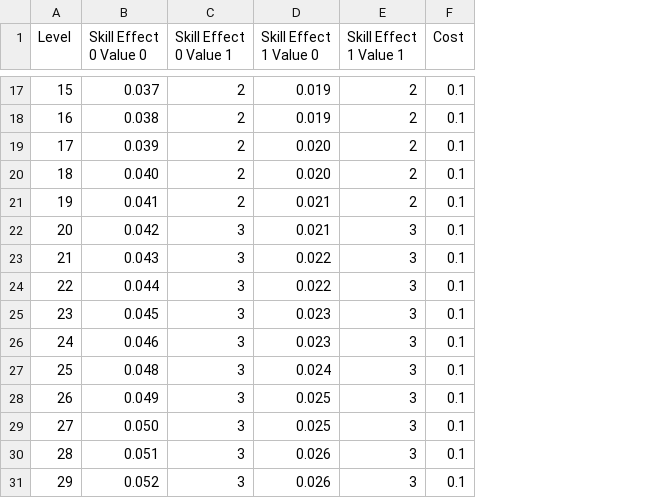
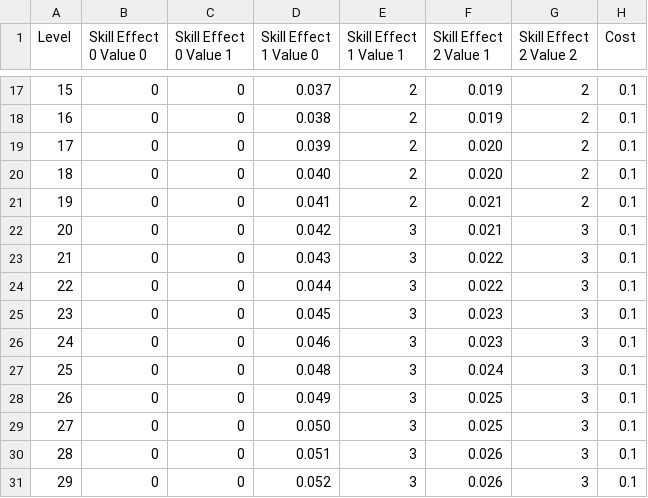
Before and after one commit to FellowshipOfTheGame/FinalInferno, a CSV file: Assets/Tables/Skills/Warrior/InstillFear.csv, drawn as a sheet; only a part is shown, gaps mark what is left out; the diff covers the shown part only; the diff names each change by its address in the sheet, - before the commit and + after, or states it on an @@ line.

Commit message:
More skill effects added, improved functionality of status effects, added template prefab for vfx of callback skills

```diff
--- a/Assets/Tables/Skills/Warrior/InstillFear.csv
+++ b/Assets/Tables/Skills/Warrior/InstillFear.csv
+column F (Skill Effect 2 Value 1), rows 17-31: 0.019 | 0.019 | 0.020 | 0.020 | 0.021 | 0.021 | 0.022 | 0.022 | 0.023 | 0.023 | 0.024 | 0.025 | 0.025 | 0.026 | 0.026
+column G (Skill Effect 2 Value 2), rows 17-31: 2 | 2 | 2 | 2 | 2 | 3 | 3 | 3 | 3 | 3 | 3 | 3 | 3 | 3 | 3
-B17 (Skill Effect 0 Value 0): 0.037
+B17 (Skill Effect 0 Value 0): 0
-C17:C21 (Skill Effect 0 Value 1): 2
+C17:C21 (Skill Effect 0 Value 1): 0
-D17 (Skill Effect 1 Value 0): 0.019
+D17 (Skill Effect 1 Value 0): 0.037
-B18 (Skill Effect 0 Value 0): 0.038
+B18 (Skill Effect 0 Value 0): 0
-D18 (Skill Effect 1 Value 0): 0.019
+D18 (Skill Effect 1 Value 0): 0.038
-B19 (Skill Effect 0 Value 0): 0.039
+B19 (Skill Effect 0 Value 0): 0
-D19 (Skill Effect 1 Value 0): 0.020
+D19 (Skill Effect 1 Value 0): 0.039
-B20 (Skill Effect 0 Value 0): 0.040
+B20 (Skill Effect 0 Value 0): 0
-D20 (Skill Effect 1 Value 0): 0.020
+D20 (Skill Effect 1 Value 0): 0.040
-B21 (Skill Effect 0 Value 0): 0.041
+B21 (Skill Effect 0 Value 0): 0
-D21 (Skill Effect 1 Value 0): 0.021
+D21 (Skill Effect 1 Value 0): 0.041
-B22 (Skill Effect 0 Value 0): 0.042
+B22 (Skill Effect 0 Value 0): 0
-C22:C31 (Skill Effect 0 Value 1): 3
+C22:C31 (Skill Effect 0 Value 1): 0
-D22 (Skill Effect 1 Value 0): 0.021
+D22 (Skill Effect 1 Value 0): 0.042
-B23 (Skill Effect 0 Value 0): 0.043
+B23 (Skill Effect 0 Value 0): 0
-D23 (Skill Effect 1 Value 0): 0.022
+D23 (Skill Effect 1 Value 0): 0.043
-B24 (Skill Effect 0 Value 0): 0.044
+B24 (Skill Effect 0 Value 0): 0
-D24 (Skill Effect 1 Value 0): 0.022
+D24 (Skill Effect 1 Value 0): 0.044
-B25 (Skill Effect 0 Value 0): 0.045
+B25 (Skill Effect 0 Value 0): 0
-D25 (Skill Effect 1 Value 0): 0.023
+D25 (Skill Effect 1 Value 0): 0.045
-B26 (Skill Effect 0 Value 0): 0.046
+B26 (Skill Effect 0 Value 0): 0
-D26 (Skill Effect 1 Value 0): 0.023
+D26 (Skill Effect 1 Value 0): 0.046
-B27 (Skill Effect 0 Value 0): 0.048
+B27 (Skill Effect 0 Value 0): 0
-D27 (Skill Effect 1 Value 0): 0.024
+D27 (Skill Effect 1 Value 0): 0.048
-B28 (Skill Effect 0 Value 0): 0.049
+B28 (Skill Effect 0 Value 0): 0
-D28 (Skill Effect 1 Value 0): 0.025
+D28 (Skill Effect 1 Value 0): 0.049
-B29 (Skill Effect 0 Value 0): 0.050
+B29 (Skill Effect 0 Value 0): 0
-D29 (Skill Effect 1 Value 0): 0.025
+D29 (Skill Effect 1 Value 0): 0.050
-B30 (Skill Effect 0 Value 0): 0.051
+B30 (Skill Effect 0 Value 0): 0
-D30 (Skill Effect 1 Value 0): 0.026
+D30 (Skill Effect 1 Value 0): 0.051
-B31 (Skill Effect 0 Value 0): 0.052
+B31 (Skill Effect 0 Value 0): 0
-D31 (Skill Effect 1 Value 0): 0.026
+D31 (Skill Effect 1 Value 0): 0.052
```
Also changed, not shown: 76 edited cells elsewhere in this file, Assets/Tables/Skills/BlackMage/Frostbite.csv, 50 other files.
